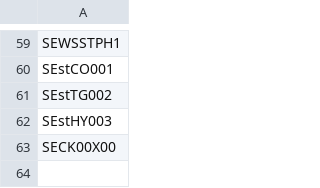
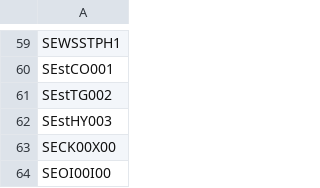
Before and after one commit to KTH-dESA/OSeMOSYS-SE, a CSV file: input_data/REF/data/TECHNOLOGY.csv, drawn as a sheet; only a part is shown, gaps mark what is left out.

Commit message:
Update TECHNOLOGY.csv

```diff
--- a/input_data/REF/data/TECHNOLOGY.csv
+++ b/input_data/REF/data/TECHNOLOGY.csv
@@ -63 +63,2 @@ SEstHY003
 SECK00X00
+SEOI00I00
```
